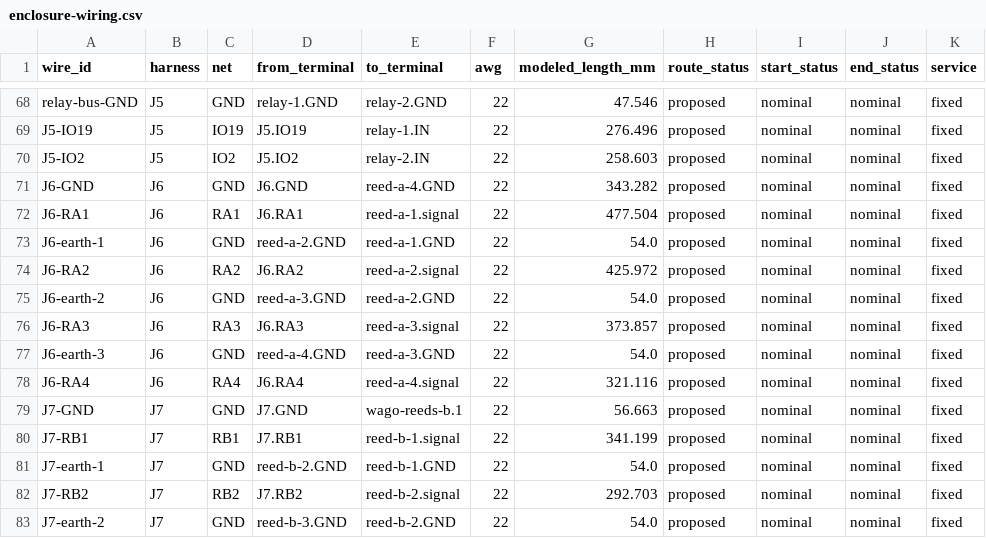
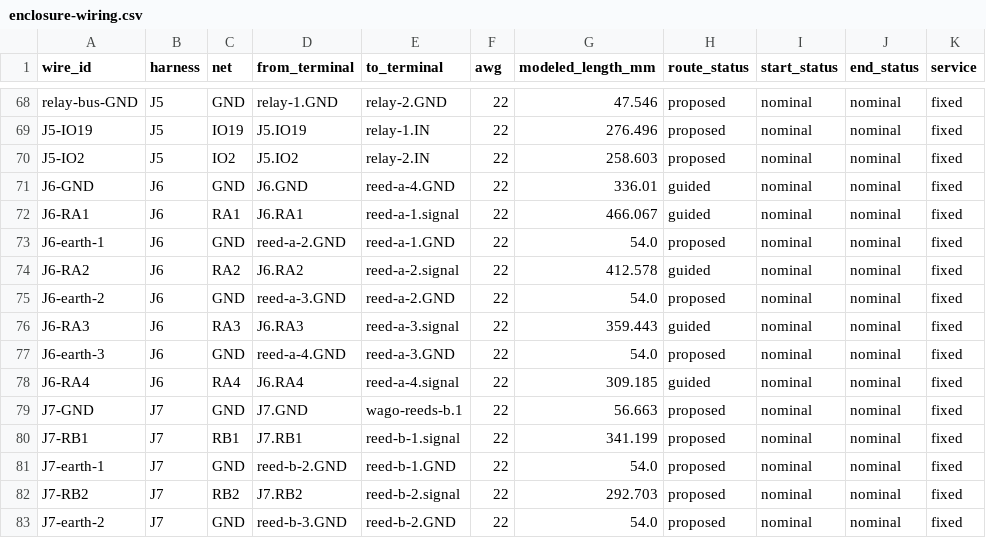
Before and after one commit to derekbreden/homesodamachine, a CSV file: hardware/wiring/enclosure-wiring.csv, drawn as a sheet; only a part is shown, gaps mark what is left out.

```diff
--- a/hardware/wiring/enclosure-wiring.csv
+++ b/hardware/wiring/enclosure-wiring.csv
@@ -70,10 +70,10 @@ J5-IO19,J5,IO19,J5.IO19,relay-1.IN,22,276.496,proposed,nominal,nominal,fixed
 J5-IO2,J5,IO2,J5.IO2,relay-2.IN,22,258.603,proposed,nominal,nominal,fixed
-J6-GND,J6,GND,J6.GND,reed-a-4.GND,22,343.282,proposed,nominal,nominal,fixed
-J6-RA1,J6,RA1,J6.RA1,reed-a-1.signal,22,477.504,proposed,nominal,nominal,fixed
+J6-GND,J6,GND,J6.GND,reed-a-4.GND,22,336.01,guided,nominal,nominal,fixed
+J6-RA1,J6,RA1,J6.RA1,reed-a-1.signal,22,466.067,guided,nominal,nominal,fixed
 J6-earth-1,J6,GND,reed-a-2.GND,reed-a-1.GND,22,54.0,proposed,nominal,nominal,fixed
-J6-RA2,J6,RA2,J6.RA2,reed-a-2.signal,22,425.972,proposed,nominal,nominal,fixed
+J6-RA2,J6,RA2,J6.RA2,reed-a-2.signal,22,412.578,guided,nominal,nominal,fixed
 J6-earth-2,J6,GND,reed-a-3.GND,reed-a-2.GND,22,54.0,proposed,nominal,nominal,fixed
-J6-RA3,J6,RA3,J6.RA3,reed-a-3.signal,22,373.857,proposed,nominal,nominal,fixed
+J6-RA3,J6,RA3,J6.RA3,reed-a-3.signal,22,359.443,guided,nominal,nominal,fixed
 J6-earth-3,J6,GND,reed-a-4.GND,reed-a-3.GND,22,54.0,proposed,nominal,nominal,fixed
-J6-RA4,J6,RA4,J6.RA4,reed-a-4.signal,22,321.116,proposed,nominal,nominal,fixed
+J6-RA4,J6,RA4,J6.RA4,reed-a-4.signal,22,309.185,guided,nominal,nominal,fixed
 J7-GND,J7,GND,J7.GND,wago-reeds-b.1,22,56.663,proposed,nominal,nominal,fixed
```
Also changed, not shown: 16 other files.
